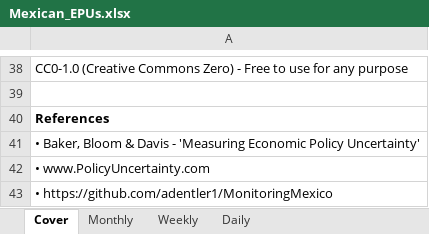
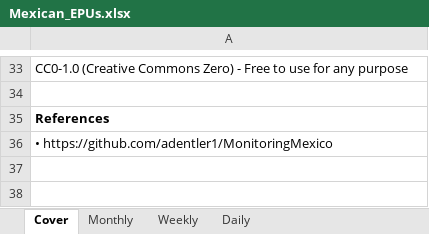
Before and after one commit to adentler1/MonitoringMexico, an Excel workbook: Mexican_EPUs.xlsx, sheet Cover, drawn as a sheet; only a part is shown, gaps mark what is left out; values as stored, in another font and other column widths than the file's, no borders; the diff covers the shown part only; the diff names each change by its address in the sheet, - before the commit and + after, or states it on an @@ line.

```diff
--- a/Mexican_EPUs.xlsx (sheet Cover)
+++ b/Mexican_EPUs.xlsx (sheet Cover)
-row 41: • Baker, Bloom & Davis - 'Measuring Economic Policy Uncertainty'
-row 42: • www.PolicyUncertainty.com
```
Also changed, not shown: 5 removed rows, 9 edited cells and cell formats elsewhere in this sheet, sheet Daily, sheet Weekly, sheet Monthly.
